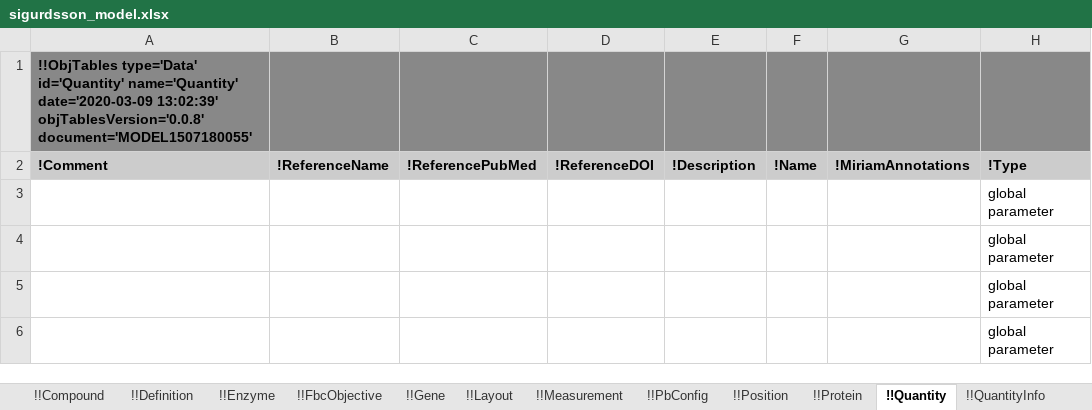
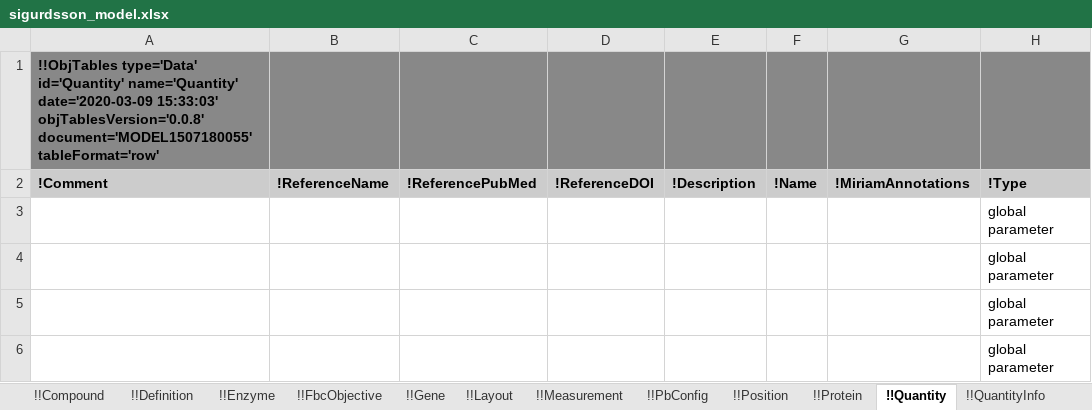
Before and after one commit to KarrLab/obj_tables, an Excel workbook: examples/sbtab-sbml/sigurdsson_model.xlsx, sheet !!Quantity, drawn as a sheet; only a part is shown; values as stored, in another font and other column widths than the file's, no borders; the diff names each change by its address in the sheet, - before the commit and + after, or states it on an @@ line.

Commit message:
adding table format (row/column) to Workbook output

```diff
--- a/examples/sbtab-sbml/sigurdsson_model.xlsx (sheet !!Quantity)
+++ b/examples/sbtab-sbml/sigurdsson_model.xlsx (sheet !!Quantity)
-A1: …name='Quantity' date='2020-03-09 13:02:39' objTablesVersion='0.0.8' document='MODEL1507180055'
+A1: …name='Quantity' date='2020-03-09 15:33:03' objTablesVersion='0.0.8' document='MODEL1507180055' tableFormat='row'
```
Also changed, not shown: sheet !!Compartment, sheet !!PbConfig, sheet !!SparseMatrixRow, sheet !!SparseMatrixColumn, sheet !!Position, sheet !!SparseMatrixOrdered, 19 more sheets, examples/biochemical_models/data_copy.xlsx, examples/biochemical_models/template.xlsx, 28 other files.
